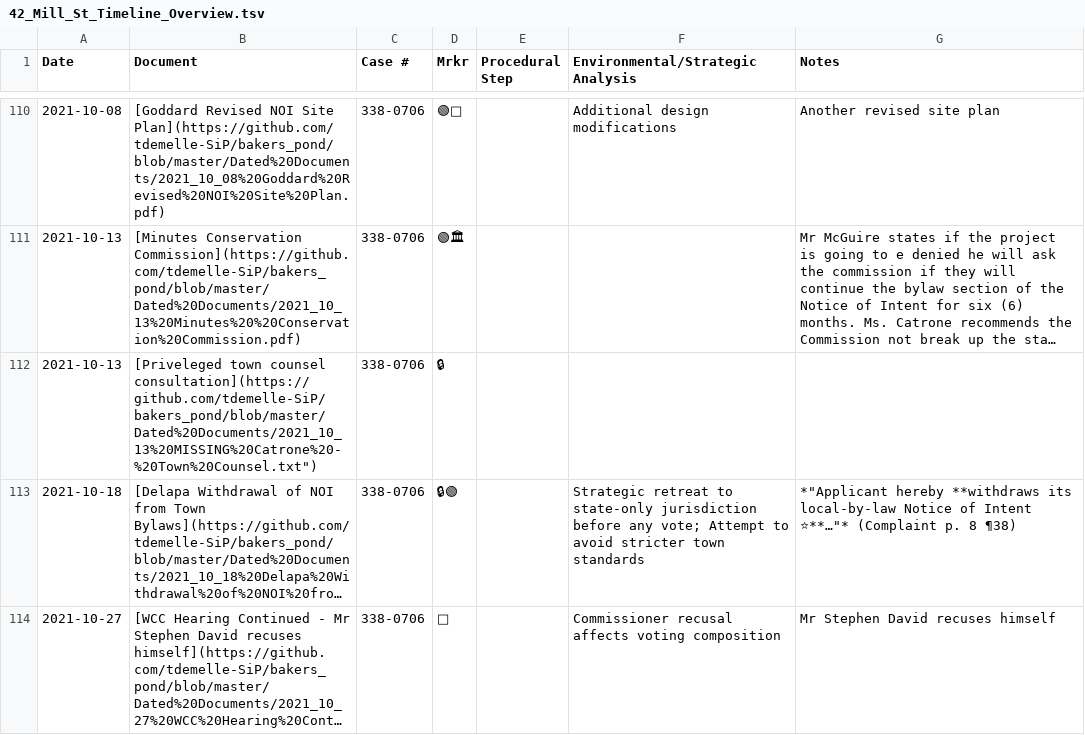
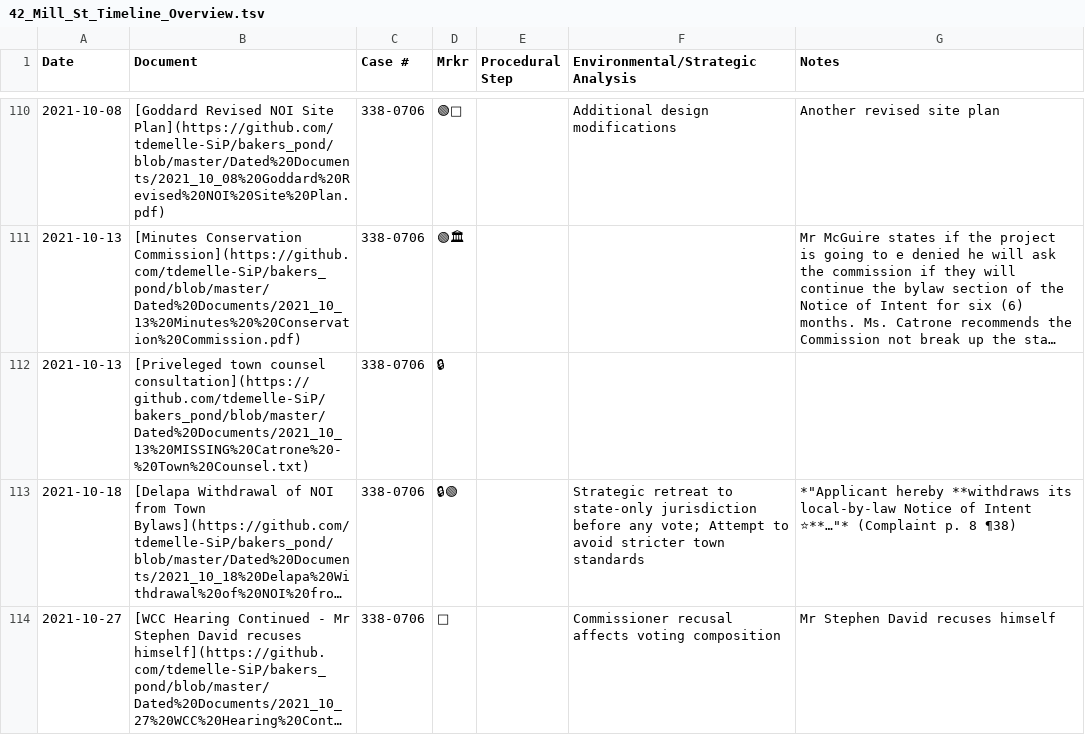
Before and after one commit to tdemelle-SiP/bakers_pond, a TSV file: 42_Mill_St_Timeline_Overview.tsv, drawn as a sheet; only a part is shown, gaps mark what is left out; long unchanged cells end in …; the diff names each change by its address in the sheet, - before the commit and + after, or states it on an @@ line.

Commit message:
removing unmatched "

```diff
--- a/42_Mill_St_Timeline_Overview.tsv
+++ b/42_Mill_St_Timeline_Overview.tsv
-B112 (Document): …town counsel consultation](https://github.com/tdemelle-SiP/bakers_pond/blob/master/Dated%20Documents/2021_10_13%20MISSING%20Catrone%20-%20Town%20Counsel.txt")
+B112 (Document): …town counsel consultation](https://github.com/tdemelle-SiP/bakers_pond/blob/master/Dated%20Documents/2021_10_13%20MISSING%20Catrone%20-%20Town%20Counsel.txt)
```
